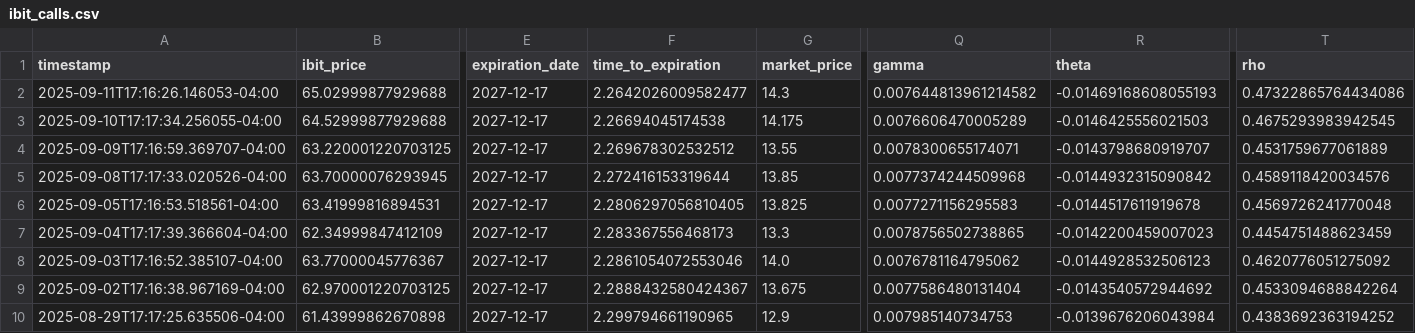
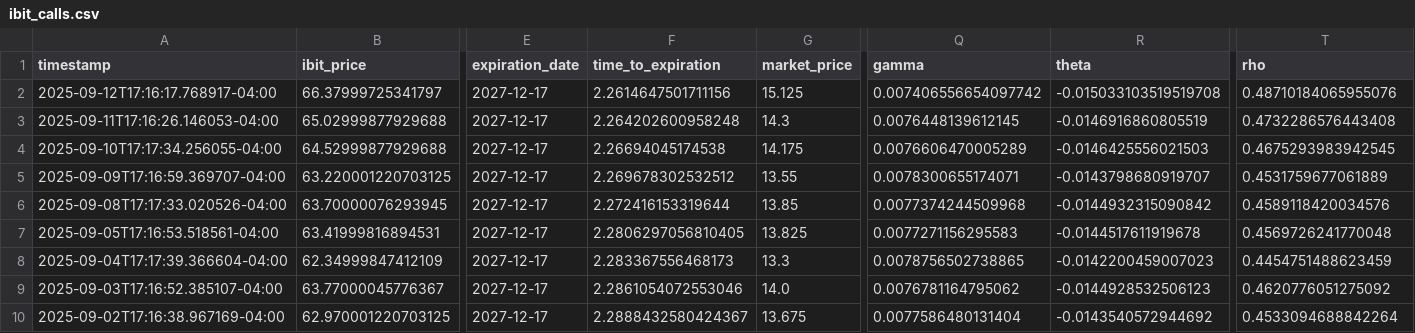
Before and after one commit to analytics-01/analytics-01.github.io, a CSV file: projects/IBIT_Call_Monitor/data/ibit_calls.csv, drawn as a sheet; only a part is shown, gaps mark what is left out; the shorter side is filled out with more unchanged rows; addresses are those after the commit; rows hold the shown columns only; the diff names each change by its address in the sheet, - before the commit and + after, or states it on an @@ line.

```diff
--- a/projects/IBIT_Call_Monitor/data/ibit_calls.csv
+++ b/projects/IBIT_Call_Monitor/data/ibit_calls.csv
+row 2: 2025-09-12T17:16:17.768917-04:00 | 66.37999725341797 | 2027-12-17 | 2.2614647501711156 | 15.125 | 0.007406556654097742 | -0.015033103519519708 | 0.48710184065955076
-F3 (time_to_expiration): 2.2642026009582477
+F3 (time_to_expiration): 2.264202600958248
-Q3 (gamma): 0.007644813961214582
+Q3 (gamma): 0.0076448139612145
-R3 (theta): -0.01469168608055193
+R3 (theta): -0.0146916860805519
-T3 (rho): 0.47322865764434086
+T3 (rho): 0.4732286576443408
```
Also changed, not shown: docs/projects/IBIT_Call_Monitor/data/ibit_calls.csv.
